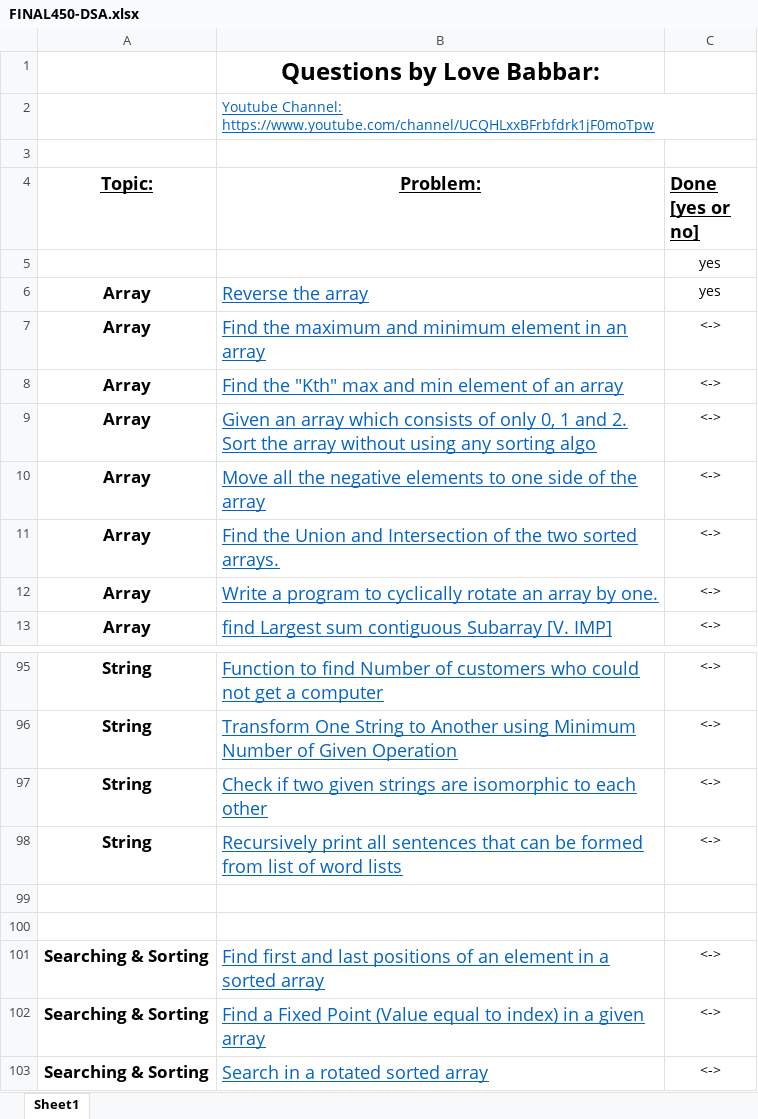
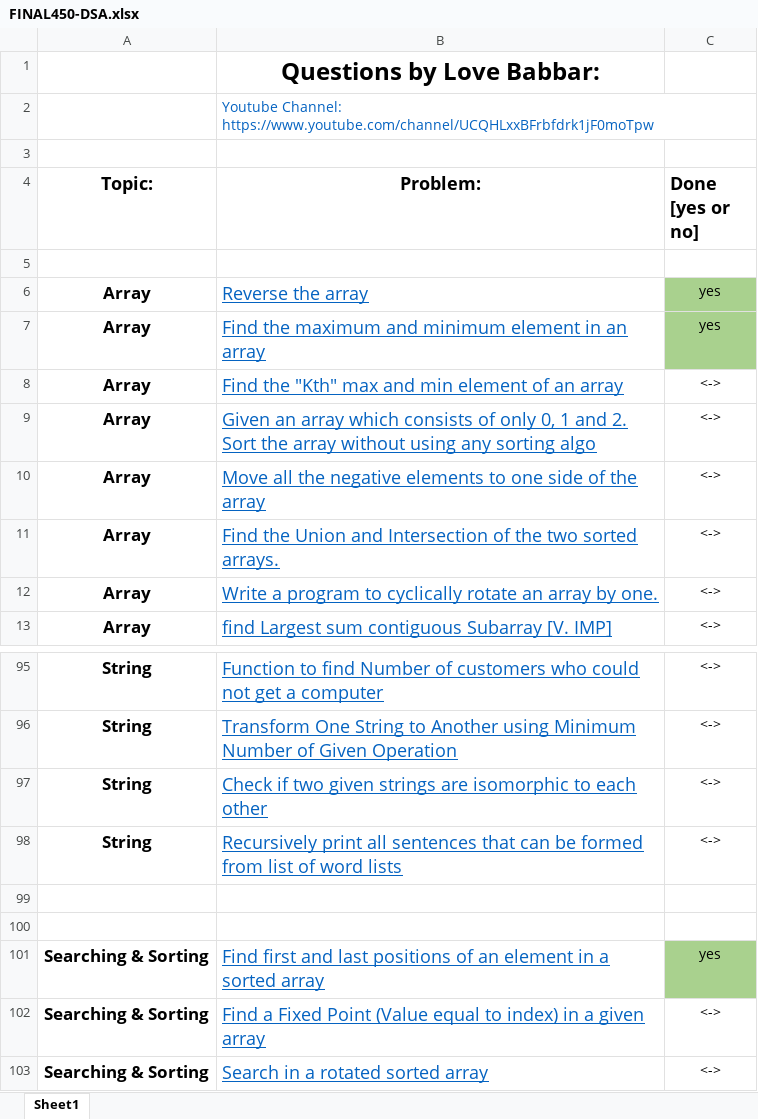
Before and after one commit to shricodev/Infinite-DS-Algorithm, an Excel workbook: FINAL450-DSA.xlsx, sheet Sheet1, drawn as a sheet; only a part is shown, gaps mark what is left out; values as stored, in another font and other column widths than the file's, no borders; the diff names each change by its address in the sheet, - before the commit and + after, or states it on an @@ line.

```diff
--- a/FINAL450-DSA.xlsx (sheet Sheet1)
+++ b/FINAL450-DSA.xlsx (sheet Sheet1)
-B2 underline: on
+B2 underline: off
-A4:C4 underline: on
+A4:C4 underline: off
-C5 (Done [yes or no]): yes
+C5 (Done [yes or no]): (empty)
-C6:C7 fill: none
+C6:C7 fill: #A9D18E
-C7 (Done [yes or no]): <->
+C7 (Done [yes or no]): yes
-C101 (Done [yes or no]): <->
+C101 (Done [yes or no]): yes
-C101 fill: none
+C101 fill: #A9D18E
```
Also changed, not shown: 10 other files.
